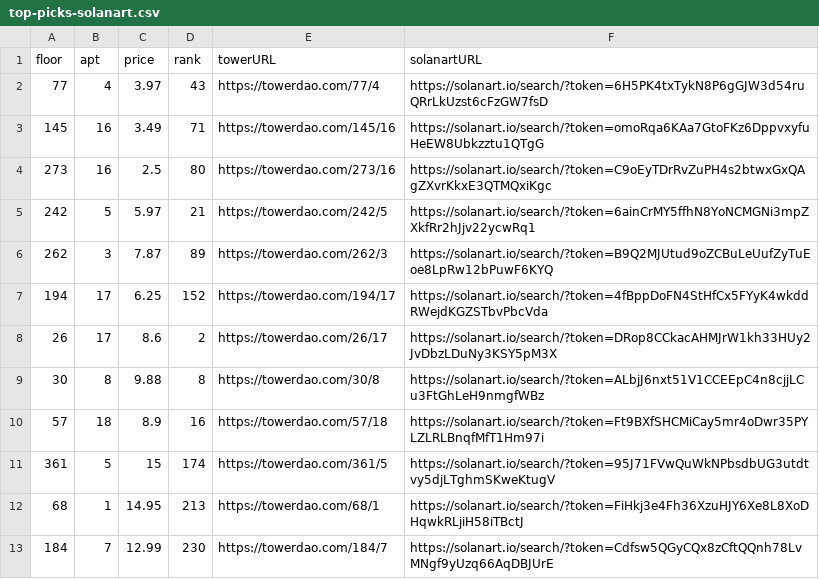
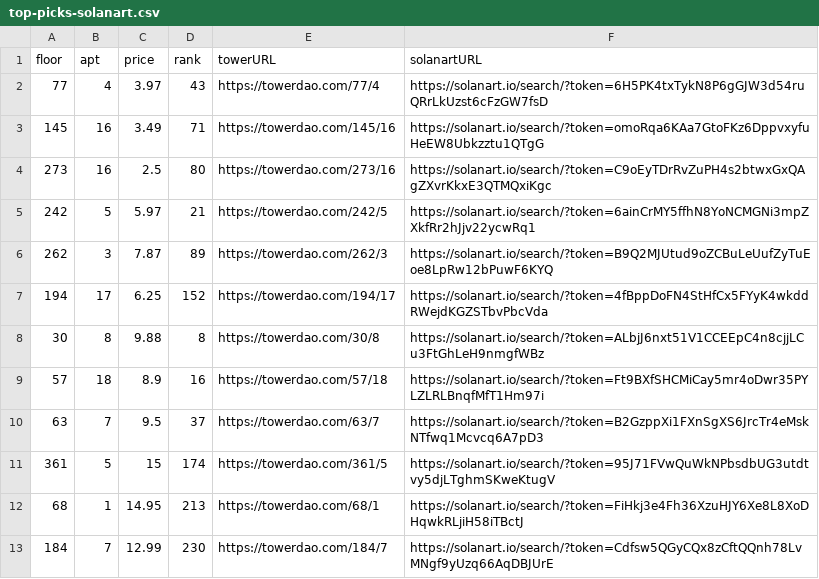
Before and after one commit to braposo/thetower-monitor, a CSV file: top-picks-solanart.csv, drawn as a sheet; removed rows and columns are numbered as before the commit, all else as after; the diff names each change by its address in the sheet, - before the commit and + after, or states it on an @@ line.

Commit message:
Flat: latest data (2021-11-27T15:18:20.208Z) {   "date": "2021-11-27T15:18:20.208Z",   "files": [     {       "name": "data-magiceden.csv",       "deltaBytes": 2,       "source": "https://api-mainnet.magiceden.io/rpc/getListedNFTsByQuery?q=%7B%22%24match%22%3A%7B%22collectionSymbol%22%3A%22the_tower%22%7D%2C%22%24sort%22%3A%7B%22takerAmount%22%3A1%2C%22createdAt%22%3A-1%7D%7D"     },     {       "name": "data-solanart.csv",       "deltaBytes": -245,       "source": "https://qzlsklfacc.medianetwork.cloud/nft_for_sale?collection=thetower"     },     {       "name": "top-picks-solanart.csv",       "deltaBytes": -1,       "source": "https://qzlsklfacc.medianetwork.cloud/nft_for_sale?collection=thetower"     }   ] }

```diff
--- a/top-picks-solanart.csv
+++ b/top-picks-solanart.csv
-row 8: 26 | 17 | 8.6 | 2 | https://towerdao.com/26/17 | https://solanart.io/search/?token=DRop8CCkacAHMJrW1kh33HUy2JvDbzLDuNy3KSY5pM3X
+row 10: 63 | 7 | 9.5 | 37 | https://towerdao.com/63/7 | https://solanart.io/search/?token=B2GzppXi1FXnSgXS6JrcTr4eMskNTfwq1Mcvcq6A7pD3
```
Also changed, not shown: data-magiceden.csv, data-solanart.csv.
